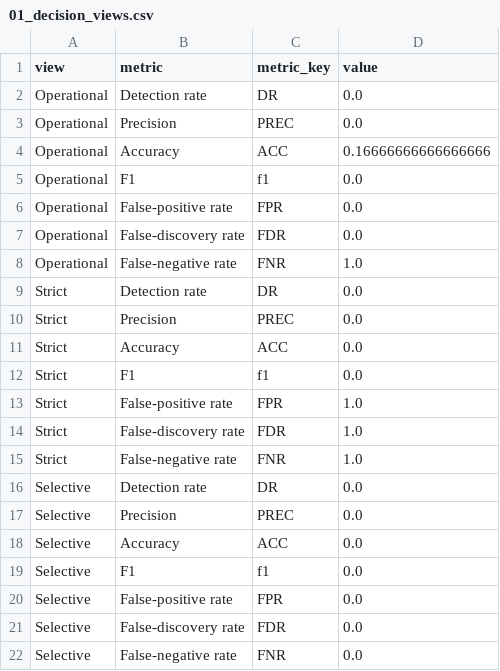
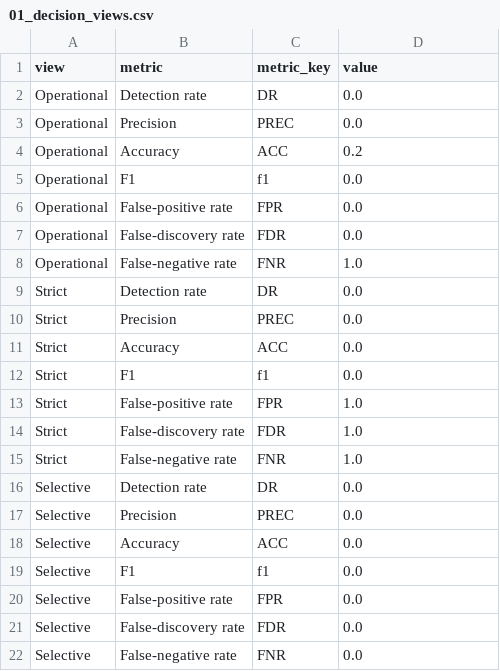
Before and after one commit to maldwg/RADAR, a CSV file: artifacts/evaluation/github/classifiers/llm/gemma4-31b/figures/data/01_decision_views.csv, drawn as a sheet.

```diff
--- a/artifacts/evaluation/github/classifiers/llm/gemma4-31b/figures/data/01_decision_views.csv
+++ b/artifacts/evaluation/github/classifiers/llm/gemma4-31b/figures/data/01_decision_views.csv
@@ -3,3 +3,3 @@ Operational,Detection rate,DR,0.0
 Operational,Precision,PREC,0.0
-Operational,Accuracy,ACC,0.16666666666666666
+Operational,Accuracy,ACC,0.2
 Operational,F1,f1,0.0
```
Also changed, not shown: artifacts/evaluation/github/classifiers/llm/gemma4-31b/field_metrics.csv, artifacts/evaluation/github/classifiers/llm/gemma4-31b/figures/data/03_taxonomy_fields.csv, 40 other files.
